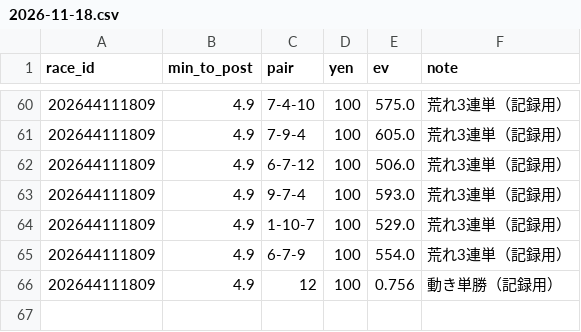
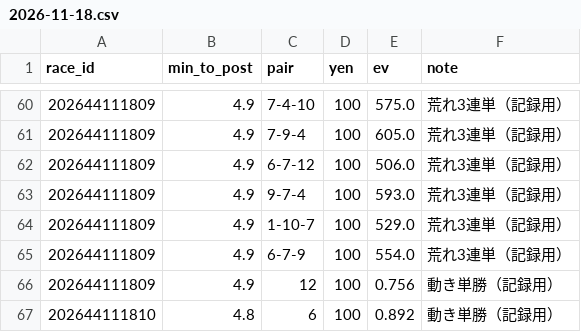
Before and after one commit to ojplmokn-rgb/boatrace-collect, a CSV file: keiba_preds/2026-11-18.csv, drawn as a sheet; only a part is shown, gaps mark what is left out; the diff names each change by its address in the sheet, - before the commit and + after, or states it on an @@ line.

```diff
--- a/keiba_preds/2026-11-18.csv
+++ b/keiba_preds/2026-11-18.csv
+row 67: 202644111810 | 4.8 | 6 | 100 | 0.892 | 動き単勝（記録用）
```
